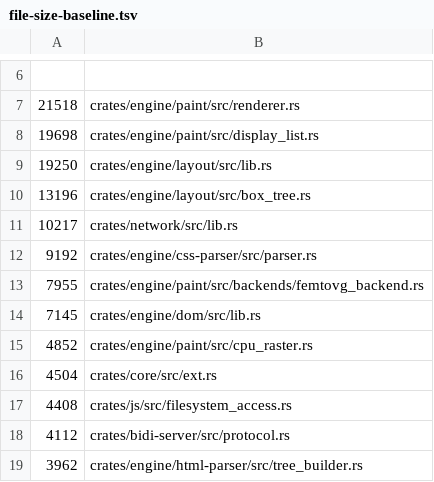
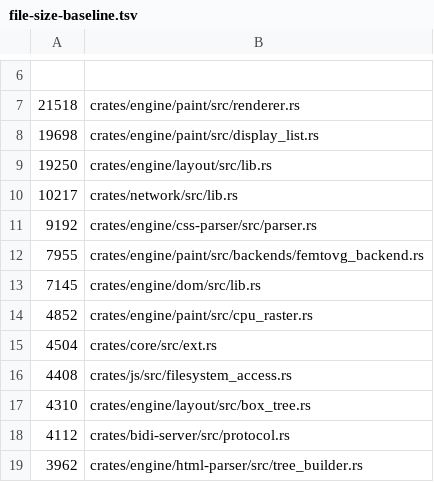
Before and after one commit to LearnJava/lumen-browser, a TSV file: scripts/file-size-baseline.tsv, drawn as a sheet; only a part is shown, gaps mark what is left out.

```diff
--- a/scripts/file-size-baseline.tsv
+++ b/scripts/file-size-baseline.tsv
@@ -9,3 +9,2 @@
 19250	crates/engine/layout/src/lib.rs
-13196	crates/engine/layout/src/box_tree.rs
 10217	crates/network/src/lib.rs
@@ -17,2 +16,3 @@
 4408	crates/js/src/filesystem_access.rs
+4310	crates/engine/layout/src/box_tree.rs
 4112	crates/bidi-server/src/protocol.rs
```
Also changed, not shown: 5 other files.
